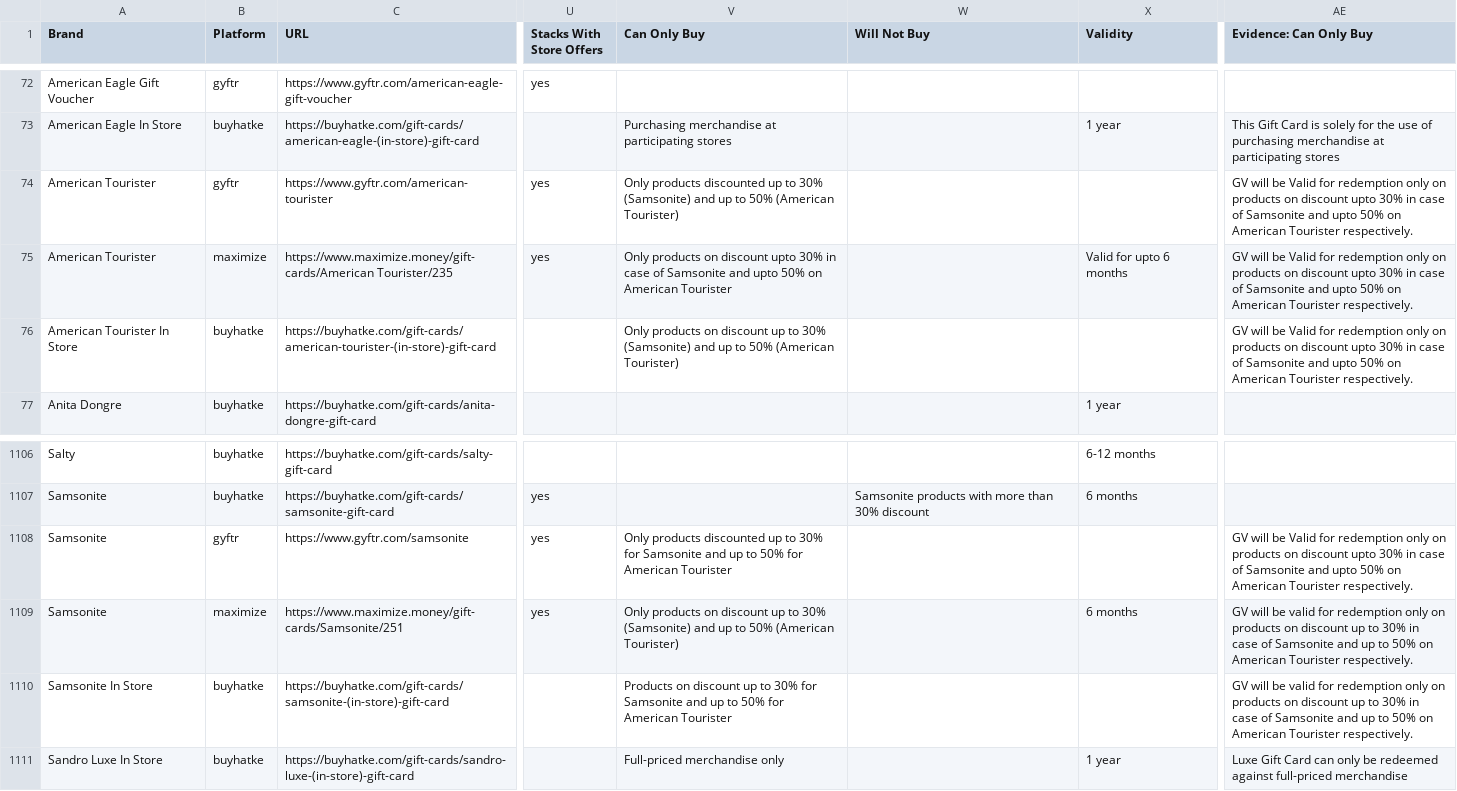
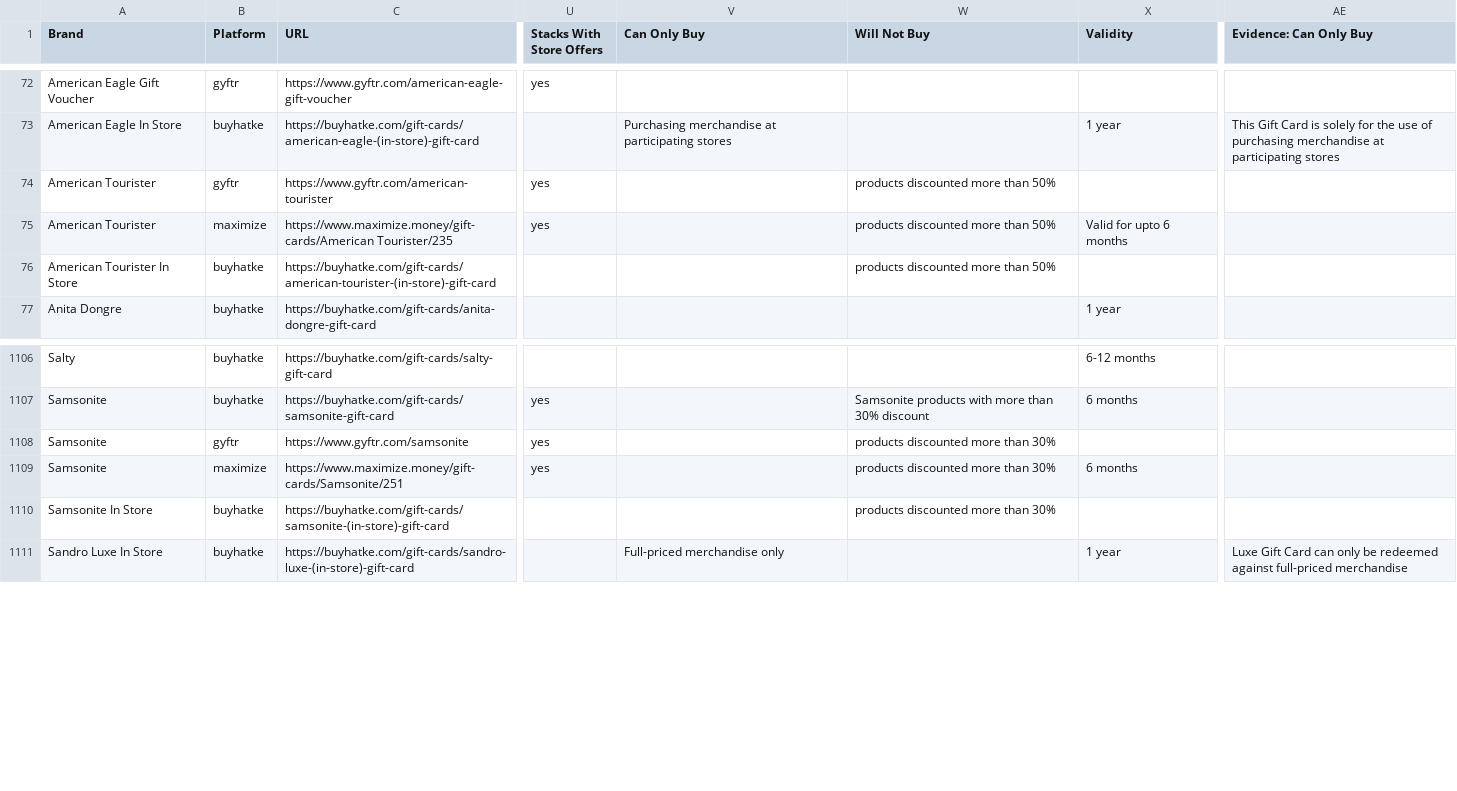
Before and after one commit to kejriwalmedhansh-bit/checkout-assistant, a CSV file: voucher_offers.csv, drawn as a sheet; only a part is shown, gaps mark what is left out; the diff names each change by its address in the sheet, - before the commit and + after, or states it on an @@ line.

```diff
--- a/voucher_offers.csv
+++ b/voucher_offers.csv
-V74 (Can Only Buy): Only products discounted up to 30% (Samsonite) and up to 50% (American Tourister)
+V74 (Can Only Buy): (empty)
-W74:W76 (Will Not Buy): (empty)
+W74:W76 (Will Not Buy): products discounted more than 50%
-AE74:AE76 (Evidence: Can Only Buy): GV will be Valid for redemption only on products on discount upto 30% in case of Samsonite and upto 50% on American Tourister respectively.
+AE74:AE76 (Evidence: Can Only Buy): (empty)
-V75 (Can Only Buy): Only products on discount upto 30% in case of Samsonite and upto 50% on American Tourister
+V75 (Can Only Buy): (empty)
-V76 (Can Only Buy): Only products on discount up to 30% (Samsonite) and up to 50% (American Tourister)
+V76 (Can Only Buy): (empty)
-V1108 (Can Only Buy): Only products discounted up to 30% for Samsonite and up to 50% for American Tourister
+V1108 (Can Only Buy): (empty)
-W1108:W1110 (Will Not Buy): (empty)
+W1108:W1110 (Will Not Buy): products discounted more than 30%
-AE1108 (Evidence: Can Only Buy): GV will be Valid for redemption only on products on discount upto 30% in case of Samsonite and upto 50% on American Tourister respectively.
+AE1108 (Evidence: Can Only Buy): (empty)
-V1109 (Can Only Buy): Only products on discount up to 30% (Samsonite) and up to 50% (American Tourister)
+V1109 (Can Only Buy): (empty)
-AE1109:AE1110 (Evidence: Can Only Buy): GV will be valid for redemption only on products on discount up to 30% in case of Samsonite and up to 50% on American Tourister respectively.
+AE1109:AE1110 (Evidence: Can Only Buy): (empty)
-V1110 (Can Only Buy): Products on discount up to 30% for Samsonite and up to 50% for American Tourister
+V1110 (Can Only Buy): (empty)
```
Also changed, not shown: 4 other files.
